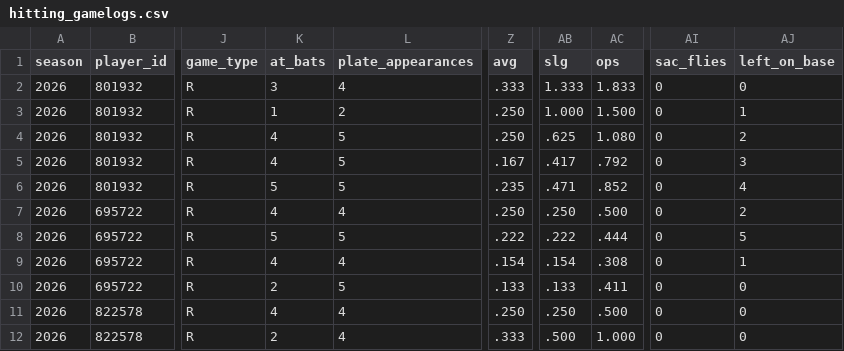
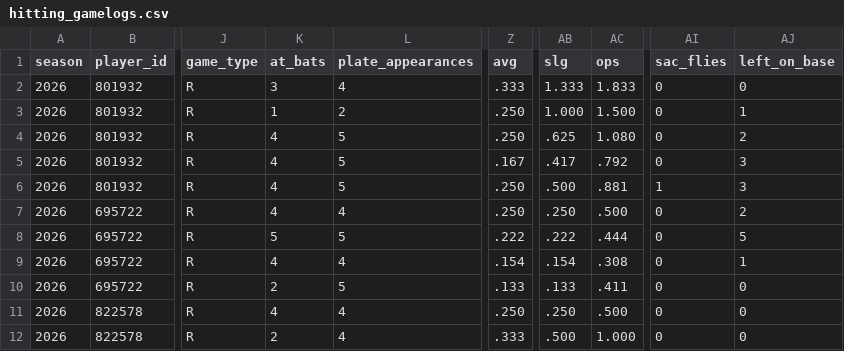
Before and after one commit to josh-hoff/AFL, a CSV file: data/2026/hitting_gamelogs.csv, drawn as a sheet; only a part is shown, gaps mark what is left out; the diff names each change by its address in the sheet, - before the commit and + after, or states it on an @@ line.

```diff
--- a/data/2026/hitting_gamelogs.csv
+++ b/data/2026/hitting_gamelogs.csv
-K6 (at_bats): 5
+K6 (at_bats): 4
-Z6 (avg): .235
+Z6 (avg): .250
-AB6 (slg): .471
+AB6 (slg): .500
-AC6 (ops): .852
+AC6 (ops): .881
-AI6 (sac_flies): 0
+AI6 (sac_flies): 1
-AJ6 (left_on_base): 4
+AJ6 (left_on_base): 3
```
Also changed, not shown: data/2026/pitcher_stats.csv, data/2026/pitching_gamelogs.csv, 3 other files.
